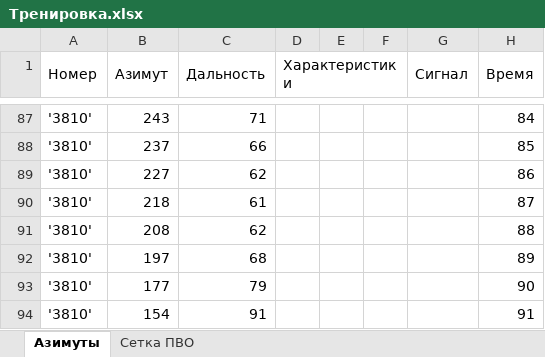
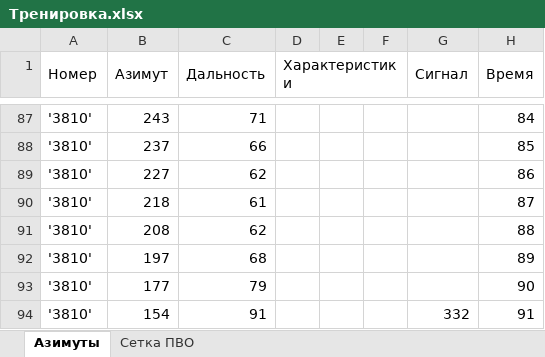
Before and after one commit to PakooGameDev/AzimuthGrid, an Excel workbook: output/Тренировка.xlsx, sheet Азимуты, drawn as a sheet; only a part is shown, gaps mark what is left out; values as stored, in another font and other column widths than the file's, no borders; the diff covers the shown part only; the diff names each change by its address in the sheet, - before the commit and + after, or states it on an @@ line.

```diff
--- a/output/Тренировка.xlsx (sheet Азимуты)
+++ b/output/Тренировка.xlsx (sheet Азимуты)
-G94 (Сигнал): (empty)
+G94 (Сигнал): 332
```
Also changed, not shown: 39 edited cells elsewhere in this sheet, sheet Сетка ПВО, 3 other files.
